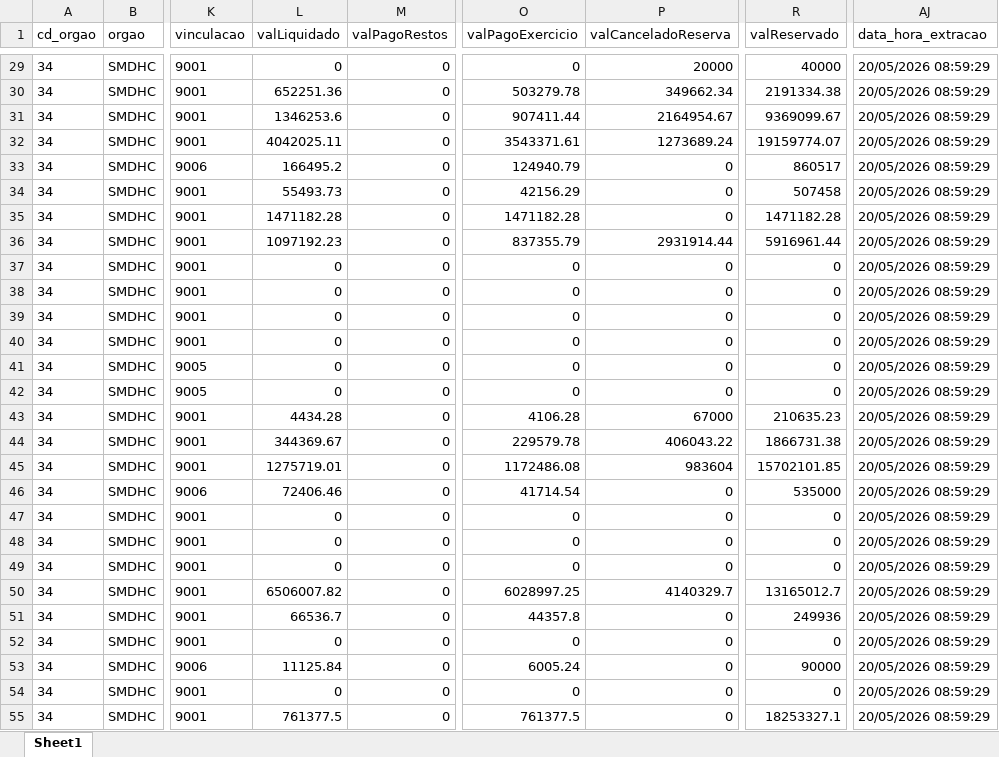
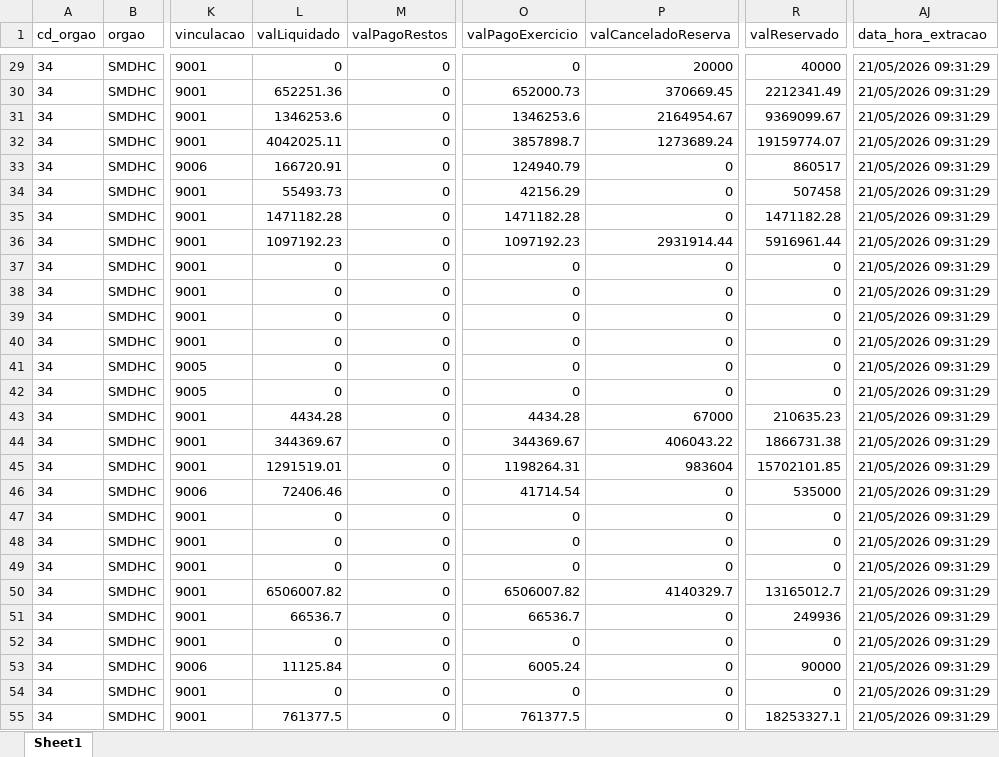
Before and after one commit to NathanSFaita/painel_orcamentario, an Excel workbook: base_despesas/2026/despesas_202605.xlsx, sheet Sheet1, drawn as a sheet; only a part is shown, gaps mark what is left out; values as stored, in another font and other column widths than the file's, no borders; the diff covers the shown part only; the diff names each change by its address in the sheet, - before the commit and + after, or states it on an @@ line.

```diff
--- a/base_despesas/2026/despesas_202605.xlsx (sheet Sheet1)
+++ b/base_despesas/2026/despesas_202605.xlsx (sheet Sheet1)
-AJ29:AJ55 (data_hora_extracao): 20/05/2026 08:59:29
+AJ29:AJ55 (data_hora_extracao): 21/05/2026 09:31:29
-O30 (valPagoExercicio): 503279.78
+O30 (valPagoExercicio): 652000.73
-P30 (valCanceladoReserva): 349662.34
+P30 (valCanceladoReserva): 370669.45
-R30 (valReservado): 2191334.38
+R30 (valReservado): 2212341.49
-O31 (valPagoExercicio): 907411.44
+O31 (valPagoExercicio): 1346253.6
-O32 (valPagoExercicio): 3543371.61
+O32 (valPagoExercicio): 3857898.7
-L33 (valLiquidado): 166495.2
+L33 (valLiquidado): 166720.91
-O36 (valPagoExercicio): 837355.79
+O36 (valPagoExercicio): 1097192.23
-O43 (valPagoExercicio): 4106.28
+O43 (valPagoExercicio): 4434.28
-O44 (valPagoExercicio): 229579.78
+O44 (valPagoExercicio): 344369.67
-L45 (valLiquidado): 1275719.01
+L45 (valLiquidado): 1291519.01
-O45 (valPagoExercicio): 1172486.08
+O45 (valPagoExercicio): 1198264.31
-O50 (valPagoExercicio): 6028997.25
+O50 (valPagoExercicio): 6506007.82
-O51 (valPagoExercicio): 44357.8
+O51 (valPagoExercicio): 66536.7
```
Also changed, not shown: 171 edited cells elsewhere in this sheet, 4 other files.
